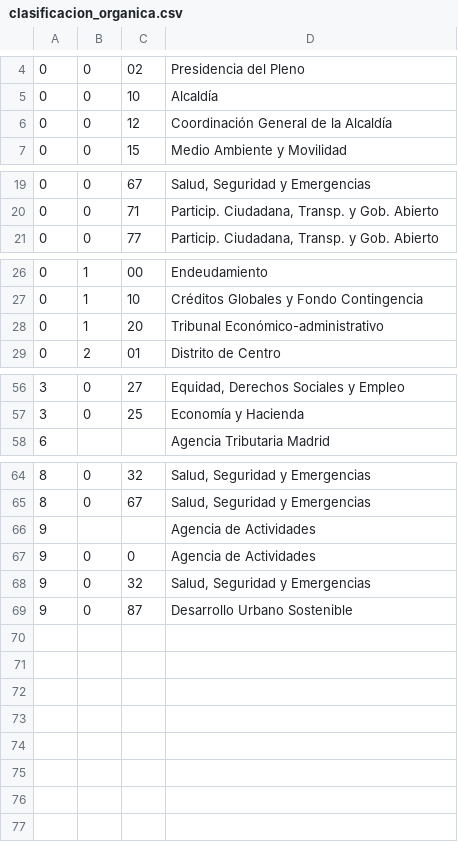
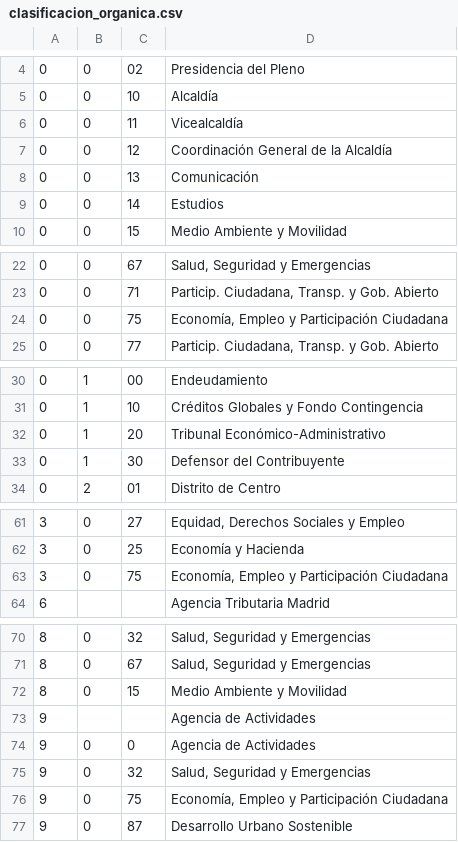
Before and after one commit to esebastian/presupuesto-madrid, a CSV file: data/es/clasificacion_organica.csv, drawn as a sheet; only a part is shown, gaps mark what is left out.

```diff
--- a/data/es/clasificacion_organica.csv
+++ b/data/es/clasificacion_organica.csv
@@ -5,3 +5,6 @@
 0,0,10,Alcaldía
+0,0,11,Vicealcaldía
 0,0,12,Coordinación General de la Alcaldía
+0,0,13,Comunicación
+0,0,14,Estudios
 0,0,15,Medio Ambiente y Movilidad
@@ -20,2 +23,3 @@
 0,0,71,"Particip. Ciudadana, Transp. y Gob. Abierto"
+0,0,75,"Economía, Empleo y Participación Ciudadana"
 0,0,77,"Particip. Ciudadana, Transp. y Gob. Abierto"
@@ -27,3 +31,4 @@
 0,1,10,Créditos Globales y Fondo Contingencia
-0,1,20,Tribunal Económico-administrativo
+0,1,20,Tribunal Económico-Administrativo
+0,1,30,Defensor del Contribuyente
 0,2,01,Distrito de Centro
@@ -57,2 +62,3 @@
 3,0,25,Economía y Hacienda
+3,0,75,"Economía, Empleo y Participación Ciudadana"
 6,,,Agencia Tributaria Madrid
@@ -65,2 +71,3 @@
 8,0,67,"Salud, Seguridad y Emergencias"
+8,0,15,Medio Ambiente y Movilidad
 9,,,Agencia de Actividades
@@ -68,2 +75,3 @@
 9,0,32,"Salud, Seguridad y Emergencias"
+9,0,75,"Economía, Empleo y Participación Ciudadana"
 9,0,87,Desarrollo Urbano Sostenible
```
Also changed, not shown: data/es/areas_funcionales.csv, data/es/clasificacion_economica.csv, 3 other files.
